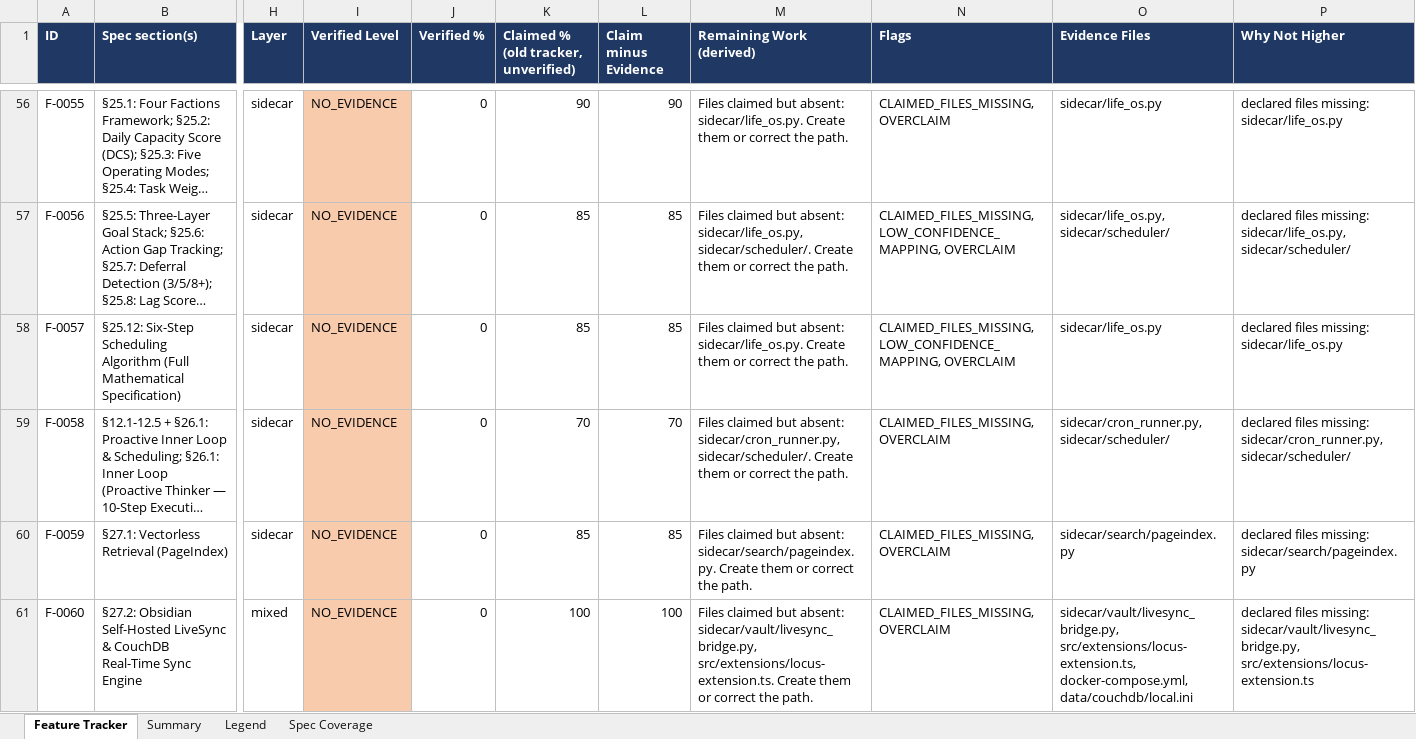
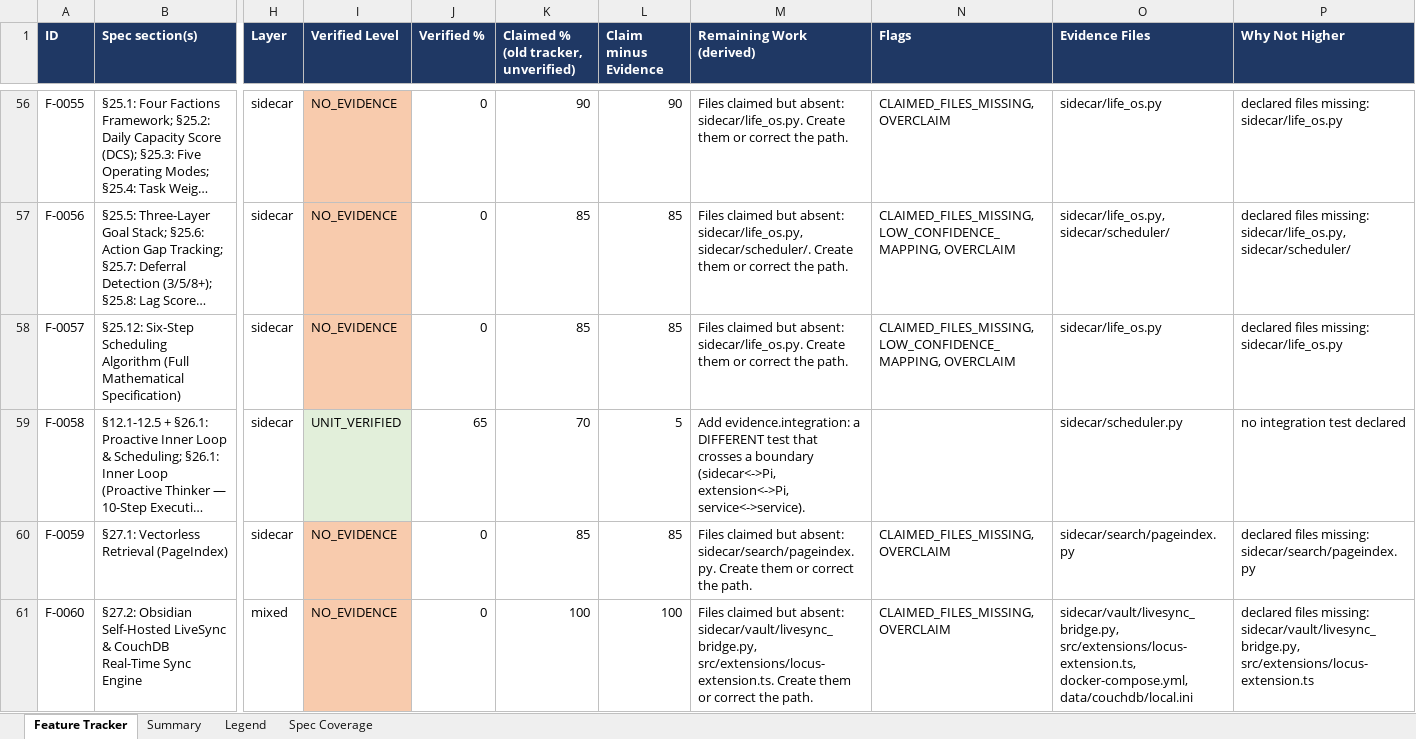
Before and after one commit to Shivamxp23/Locus-OS, an Excel workbook: .keysndocs/Documentation/Implementation Plans/Implementation Report/Locus_Implementation_Tracker.xlsx, sheet Feature Tracker, drawn as a sheet; only a part is shown, gaps mark what is left out; long unchanged cells end in …; values as stored, in another font and other column widths than the file's, no borders; the diff names each change by its address in the sheet, - before the commit and + after, or states it on an @@ line.

Commit message:
chore(tracker): refresh after US-08

```diff
--- a/.keysndocs/Documentation/Implementation Plans/Implementation Report/Locus_Implementation_Tracker.xlsx (sheet Feature Tracker)
+++ b/.keysndocs/Documentation/Implementation Plans/Implementation Report/Locus_Implementation_Tracker.xlsx (sheet Feature Tracker)
-I59 (Verified Level): NO_EVIDENCE
+I59 (Verified Level): UNIT_VERIFIED
-I59 fill: #F8CBAD
+I59 fill: #E2EFDA
-J59 (Verified %): 0
+J59 (Verified %): 65
-L59 (Claim minus Evidence): 70
+L59 (Claim minus Evidence): 5
-M59 (Remaining Work (derived)): Files claimed but absent: sidecar/cron_runner.py, sidecar/scheduler/. Create them or correct the path.
+M59 (Remaining Work (derived)): Add evidence.integration: a DIFFERENT test that crosses a boundary (sidecar<->Pi, extension<->Pi, service<->service).
-N59 (Flags): CLAIMED_FILES_MISSING, OVERCLAIM
+N59 (Flags): (empty)
-O59 (Evidence Files): sidecar/cron_runner.py, sidecar/scheduler/
+O59 (Evidence Files): sidecar/scheduler.py
-P59 (Why Not Higher): declared files missing: sidecar/cron_runner.py, sidecar/scheduler/
+P59 (Why Not Higher): no integration test declared
```
Also changed, not shown: sheet Summary, 3 other files.
